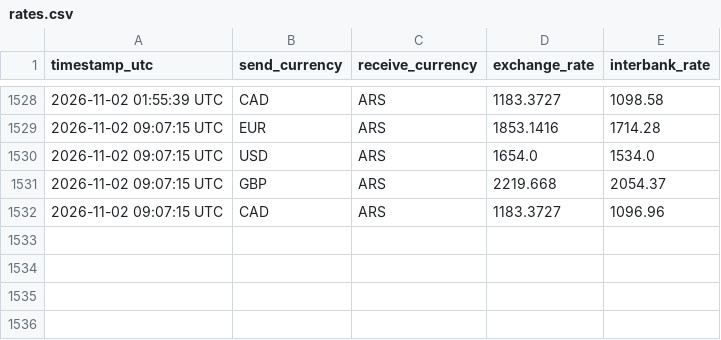
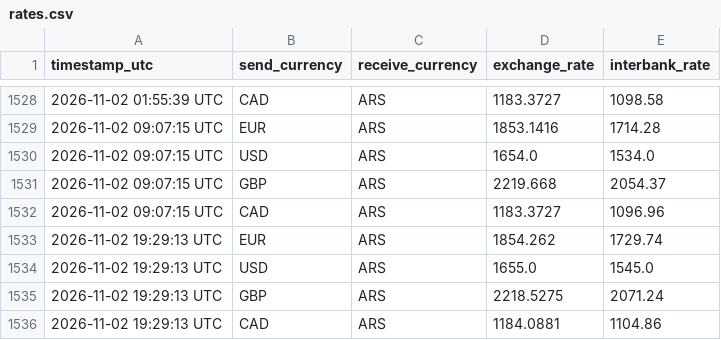
Before and after one commit to Adrian-Fe/WU-drawer, a CSV file: rates.csv, drawn as a sheet; only a part is shown, gaps mark what is left out.

```diff
--- a/rates.csv
+++ b/rates.csv
@@ -1532 +1532,5 @@ timestamp_utc,send_currency,receive_currency,exchange_rate,interbank_rate
 2026-11-02 09:07:15 UTC,CAD,ARS,1183.3727,1096.96
+2026-11-02 19:29:13 UTC,EUR,ARS,1854.262,1729.74
+2026-11-02 19:29:13 UTC,USD,ARS,1655.0,1545.0
+2026-11-02 19:29:13 UTC,GBP,ARS,2218.5275,2071.24
+2026-11-02 19:29:13 UTC,CAD,ARS,1184.0881,1104.86
```
